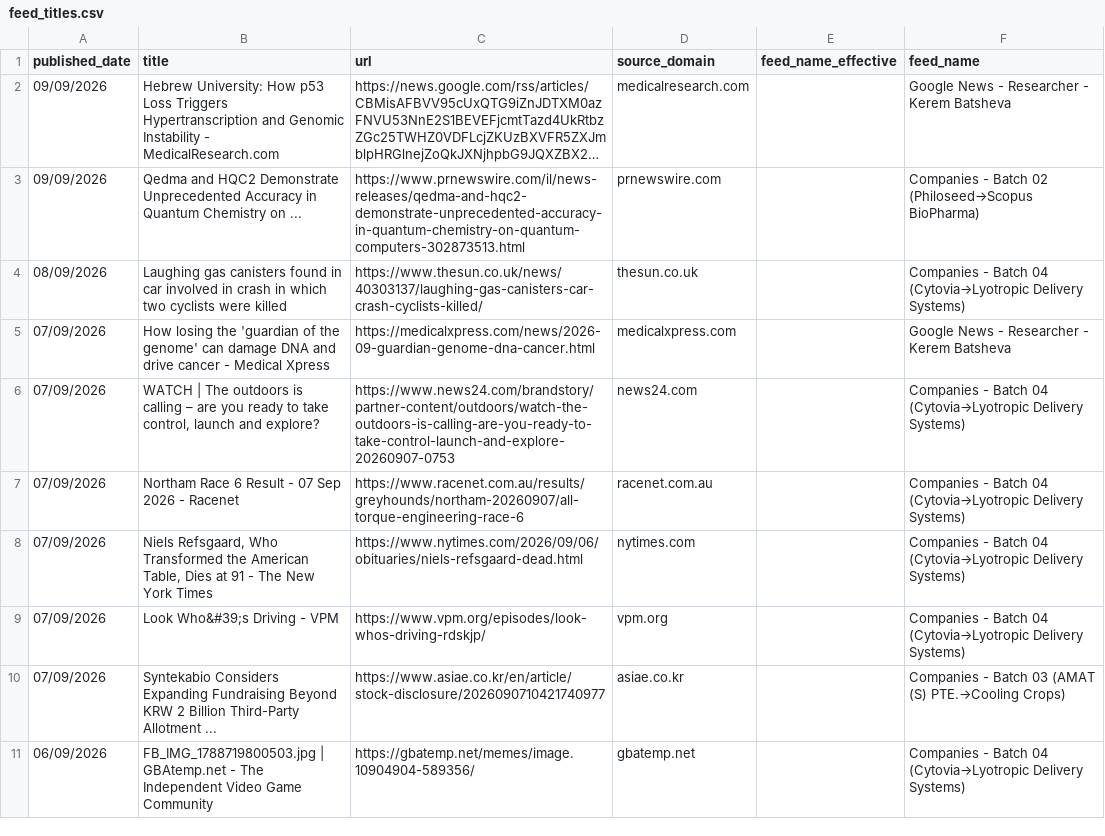
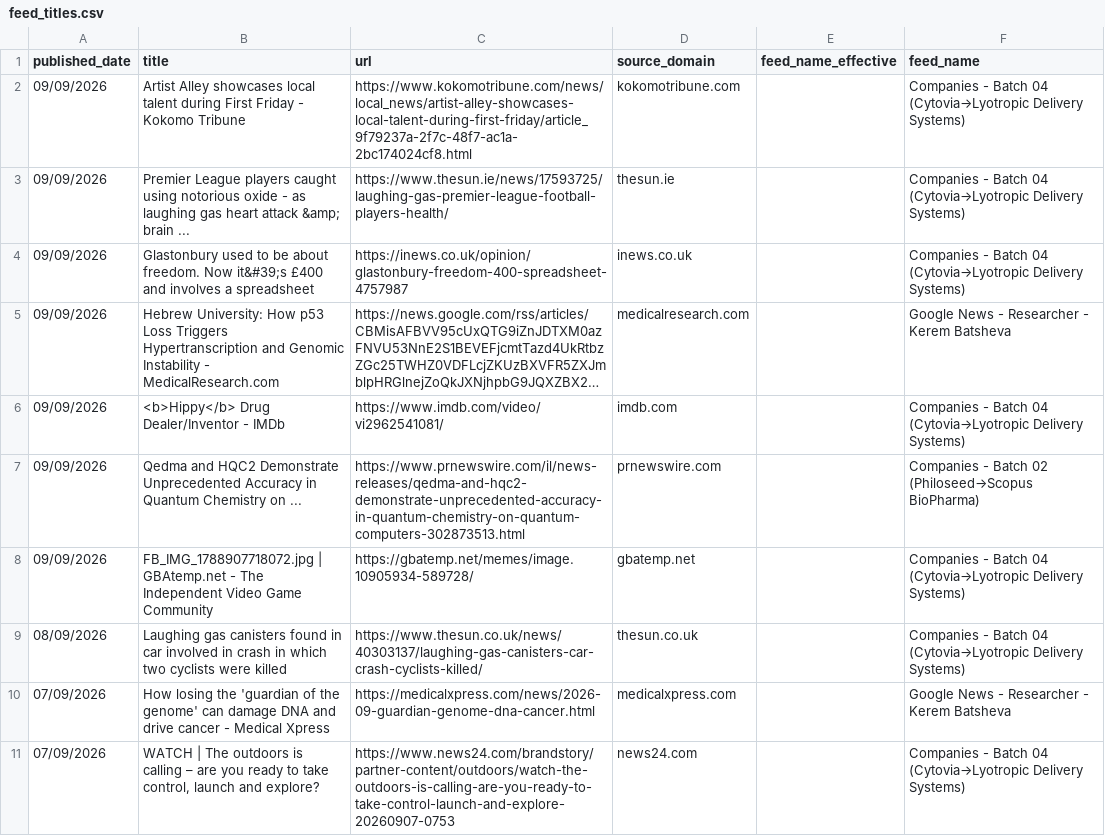
Before and after one commit to elyashivzangen/yissum-science, a CSV file: data_new_updater/feed_titles.csv, drawn as a sheet; only a part is shown; the shorter side is filled out with more unchanged rows; long unchanged cells end in …; the diff names each change by its address in the sheet, - before the commit and + after, or states it on an @@ line.

```diff
--- a/data_new_updater/feed_titles.csv
+++ b/data_new_updater/feed_titles.csv
+row 2: 09/09/2026 | Artist Alley showcases local talent during First Friday - Kokomo Tribune | https://www.kokomotribune.com/news/local_news/artist-alley-showcases-local-talent-during-first-friday/article_9f79237a-2f7c-48f7-ac1a-2bc174024cf8.html | kokomotribune.com |  | Companies - Batch 04 (Cytovia→Lyotropic Delivery Systems)
+row 3: 09/09/2026 | Premier League players caught using notorious oxide - as laughing gas heart attack &amp; brain ... | https://www.thesun.ie/news/17593725/laughing-gas-premier-league-football-players-health/ | thesun.ie |  | Companies - Batch 04 (Cytovia→Lyotropic Delivery Systems)
+row 4: 09/09/2026 | Glastonbury used to be about freedom. Now it&#39;s £400 and involves a spreadsheet | https://inews.co.uk/opinion/glastonbury-freedom-400-spreadsheet-4757987 | inews.co.uk |  | Companies - Batch 04 (Cytovia→Lyotropic Delivery Systems)
+row 6: 09/09/2026 | <b>Hippy</b> Drug Dealer/Inventor - IMDb | https://www.imdb.com/video/vi2962541081/ | imdb.com |  | Companies - Batch 04 (Cytovia→Lyotropic Delivery Systems)
+row 8: 09/09/2026 | FB_IMG_1788907718072.jpg | GBAtemp.net - The Independent Video Game Community | https://gbatemp.net/memes/image.10905934-589728/ | gbatemp.net |  | Companies - Batch 04 (Cytovia→Lyotropic Delivery Systems)
```
Also changed, not shown: data_new_updater/feed.csv, data_new_updater/feed_compact.csv, 2 other files.
